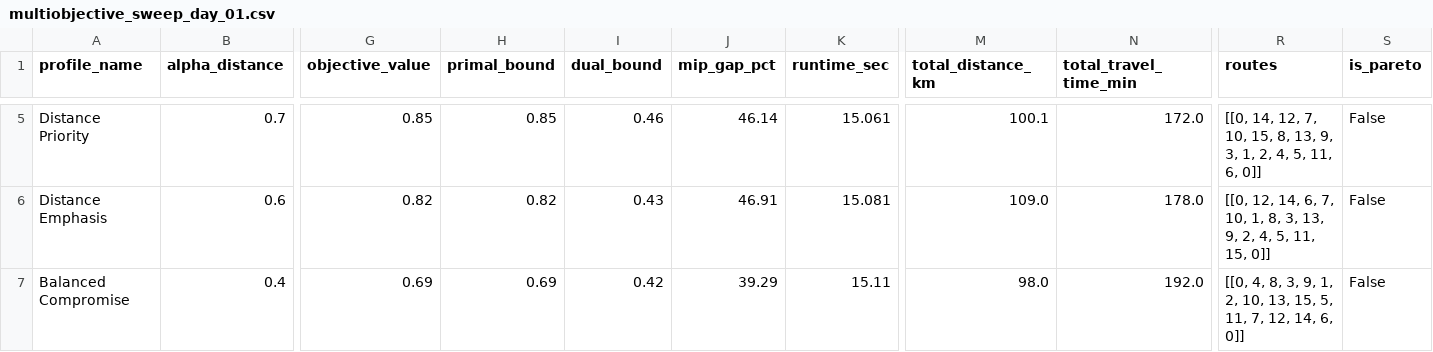
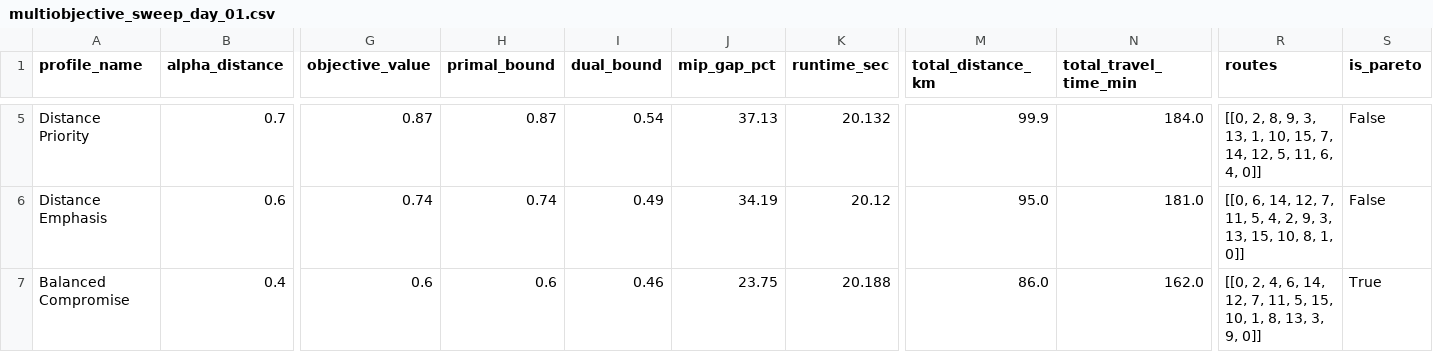
Before and after one commit to saiyesh1th/PharmaRoute-Opt, a CSV file: results/benchmarks/multiobjective_sweep_day_01.csv, drawn as a sheet; only a part is shown, gaps mark what is left out; the diff covers the shown part only; the diff names each change by its address in the sheet, - before the commit and + after, or states it on an @@ line.

```diff
--- a/results/benchmarks/multiobjective_sweep_day_01.csv
+++ b/results/benchmarks/multiobjective_sweep_day_01.csv
-G5 (objective_value): 0.85
+G5 (objective_value): 0.87
-H5 (primal_bound): 0.85
+H5 (primal_bound): 0.87
-I5 (dual_bound): 0.46
+I5 (dual_bound): 0.54
-J5 (mip_gap_pct): 46.14
+J5 (mip_gap_pct): 37.13
-K5 (runtime_sec): 15.061
+K5 (runtime_sec): 20.132
-M5 (total_distance_km): 100.1
+M5 (total_distance_km): 99.9
-N5 (total_travel_time_min): 172.0
+N5 (total_travel_time_min): 184.0
-R5 (routes): [[0, 14, 12, 7, 10, 15, 8, 13, 9, 3, 1, 2, 4, 5, 11, 6, 0]]
+R5 (routes): [[0, 2, 8, 9, 3, 13, 1, 10, 15, 7, 14, 12, 5, 11, 6, 4, 0]]
-G6 (objective_value): 0.82
+G6 (objective_value): 0.74
-H6 (primal_bound): 0.82
+H6 (primal_bound): 0.74
-I6 (dual_bound): 0.43
+I6 (dual_bound): 0.49
-J6 (mip_gap_pct): 46.91
+J6 (mip_gap_pct): 34.19
-K6 (runtime_sec): 15.081
+K6 (runtime_sec): 20.12
-M6 (total_distance_km): 109.0
+M6 (total_distance_km): 95.0
-N6 (total_travel_time_min): 178.0
+N6 (total_travel_time_min): 181.0
-R6 (routes): [[0, 12, 14, 6, 7, 10, 1, 8, 3, 13, 9, 2, 4, 5, 11, 15, 0]]
+R6 (routes): [[0, 6, 14, 12, 7, 11, 5, 4, 2, 9, 3, 13, 15, 10, 8, 1, 0]]
-G7 (objective_value): 0.69
+G7 (objective_value): 0.6
-H7 (primal_bound): 0.69
+H7 (primal_bound): 0.6
-I7 (dual_bound): 0.42
+I7 (dual_bound): 0.46
-J7 (mip_gap_pct): 39.29
+J7 (mip_gap_pct): 23.75
-K7 (runtime_sec): 15.11
+K7 (runtime_sec): 20.188
-M7 (total_distance_km): 98.0
+M7 (total_distance_km): 86.0
-N7 (total_travel_time_min): 192.0
+N7 (total_travel_time_min): 162.0
-R7 (routes): [[0, 4, 8, 3, 9, 1, 2, 10, 13, 15, 5, 11, 7, 12, 14, 6, 0]]
+R7 (routes): [[0, 2, 4, 6, 14, 12, 7, 11, 5, 15, 10, 1, 8, 13, 3, 9, 0]]
-S7 (is_pareto): False
+S7 (is_pareto): True
```
Also changed, not shown: 60 edited cells elsewhere in this file, results/benchmarks/decomposition_comparison_day_01.csv, 3 other files.
